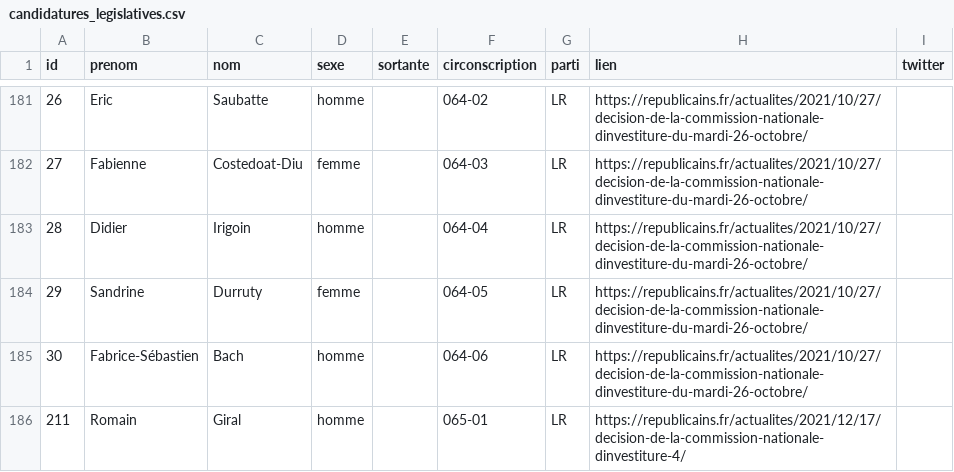
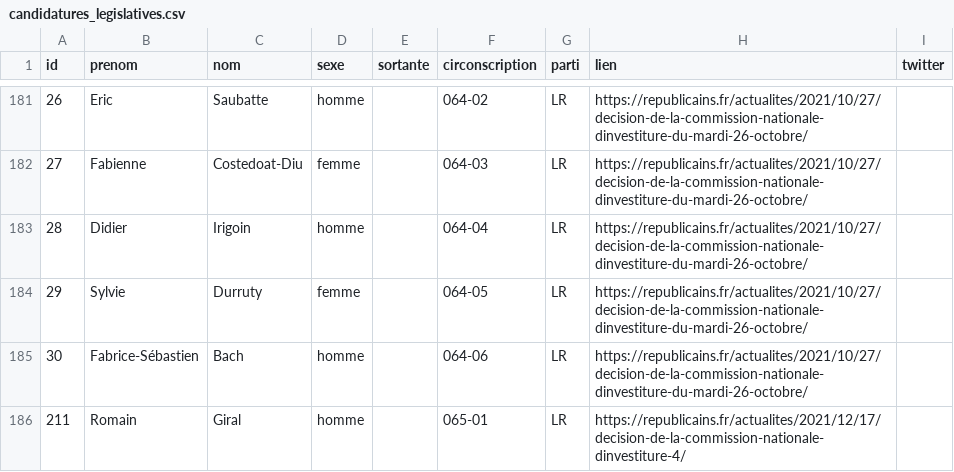
Before and after one commit to nsppolls/nsppolls, a CSV file: donnees/candidatures_legislatives.csv, drawn as a sheet; only a part is shown, gaps mark what is left out.

Commit message:
Sylvie Durruty en 064-05

```diff
--- a/donnees/candidatures_legislatives.csv
+++ b/donnees/candidatures_legislatives.csv
@@ -183,3 +183,3 @@
 28,Didier,Irigoin,homme,,064-04,LR,https://republicains.fr/actualites/2021/10/27/decision-de-la-commission-nationale-dinvestiture-du-mardi-26-octobre/,
-29,Sandrine,Durruty,femme,,064-05,LR,https://republicains.fr/actualites/2021/10/27/decision-de-la-commission-nationale-dinvestiture-du-mardi-26-octobre/,
+29,Sylvie,Durruty,femme,,064-05,LR,https://republicains.fr/actualites/2021/10/27/decision-de-la-commission-nationale-dinvestiture-du-mardi-26-octobre/,
 30,Fabrice-Sébastien,Bach,homme,,064-06,LR,https://republicains.fr/actualites/2021/10/27/decision-de-la-commission-nationale-dinvestiture-du-mardi-26-octobre/,
```
